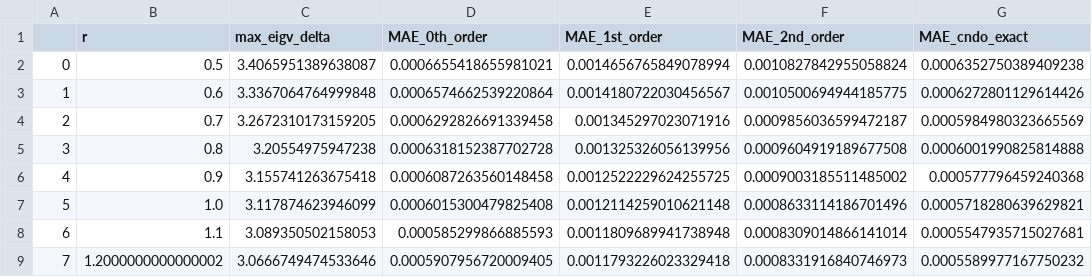
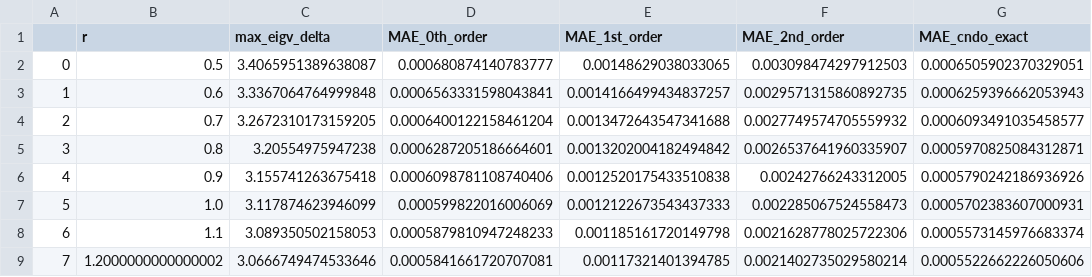
Before and after one commit to Theoretical-Chemistry-Group-UCLouvain/publi-sQC-std2-2026, a CSV file: data/CNDO/LiH_cc-pvtz.csv, drawn as a sheet; only a part is shown; the diff covers the shown part only.

```diff
--- a/data/CNDO/LiH_cc-pvtz.csv
+++ b/data/CNDO/LiH_cc-pvtz.csv
@@ -1,9 +1,9 @@
 ,r,max_eigv_delta,MAE_0th_order,MAE_1st_order,MAE_2nd_order,MAE_cndo_exact
-0,0.5,3.4065951389638087,0.0006655418655981021,0.0014656765849078994,0.0010827842955058824,0.0006352750389409238
-1,0.6,3.3367064764999848,0.0006574662539220864,0.0014180722030456567,0.0010500694944185775,0.0006272801129614426
-2,0.7,3.2672310173159205,0.0006292826691339458,0.001345297023071916,0.0009856036599472187,0.0005984980323665569
-3,0.8,3.20554975947238,0.0006318152387702728,0.001325326056139956,0.0009604919189677508,0.0006001990825814888
-4,0.9,3.155741263675418,0.0006087263560148458,0.0012522229624255725,0.0009003185511485002,0.000577796459240368
-5,1.0,3.117874623946099,0.0006015300479825408,0.0012114259010621148,0.0008633114186701496,0.0005718280639629821
-6,1.1,3.089350502158053,0.000585299866885593,0.0011809689941738948,0.0008309014866141014,0.0005547935715027681
-7,1.2000000000000002,3.0666749474533646,0.0005907956720009405,0.0011793226023329418,0.0008331916840746973,0.0005589977167750232
+0,0.5,3.4065951389638087,0.000680874140783777,0.00148629038033065,0.003098474297912503,0.0006505902370329051
+1,0.6,3.3367064764999848,0.0006563331598043841,0.0014166499434837257,0.0029571315860892735,0.0006259396662053943
+2,0.7,3.2672310173159205,0.0006400122158461204,0.0013472643547341688,0.0027749574705559932,0.0006093491035458577
+3,0.8,3.20554975947238,0.0006287205186664601,0.0013202004182494842,0.0026537641960335907,0.0005970825084312871
+4,0.9,3.155741263675418,0.0006098781108740406,0.0012520175433510838,0.00242766243312005,0.0005790242186936926
+5,1.0,3.117874623946099,0.000599822016006069,0.0012122673543437333,0.002285067524558473,0.0005702383607000931
+6,1.1,3.089350502158053,0.0005879810947248233,0.001185161720149798,0.0021628778025722306,0.0005573145976683374
+7,1.2000000000000002,3.0666749474533646,0.0005841661720707081,0.00117321401394785,0.0021402735029580214,0.0005522662226050606
```
Also changed, not shown: 152 edited cells elsewhere in this file, data/CNDO/C2H4_cc-pvdz.csv, data/CNDO/C2H4_cc-pvtz.csv, 13 other files.
